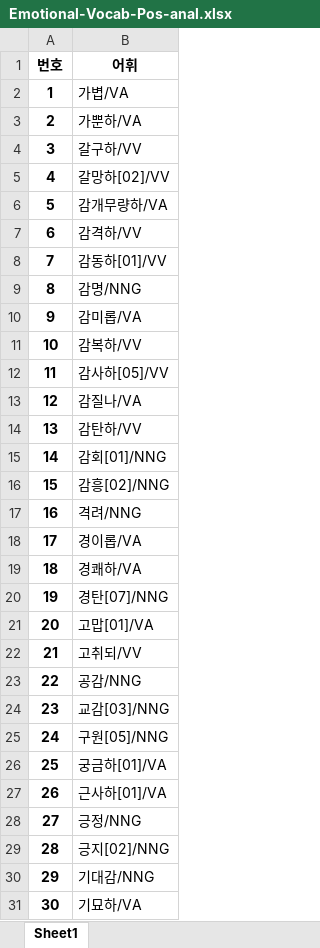
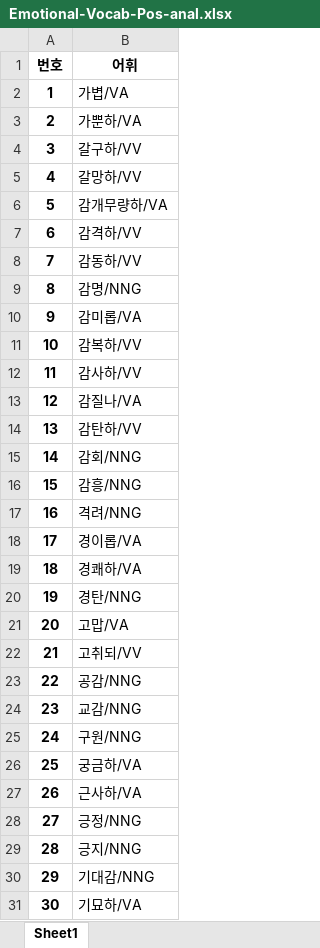
Before and after one commit to chrisjihee/WiseNLU-user, an Excel workbook: data/Emotional-Vocab-Pos-anal.xlsx, sheet Sheet1, drawn as a sheet; only a part is shown; values as stored, in another font and other column widths than the file's, no borders; the diff covers the shown part only; the diff names each change by its address in the sheet, - before the commit and + after, or states it on an @@ line.

```diff
--- a/data/Emotional-Vocab-Pos-anal.xlsx (sheet Sheet1)
+++ b/data/Emotional-Vocab-Pos-anal.xlsx (sheet Sheet1)
-B5 (어휘): 갈망하[02]/VV
+B5 (어휘): 갈망하/VV
-B8 (어휘): 감동하[01]/VV
+B8 (어휘): 감동하/VV
-B12 (어휘): 감사하[05]/VV
+B12 (어휘): 감사하/VV
-B15 (어휘): 감회[01]/NNG
+B15 (어휘): 감회/NNG
-B16 (어휘): 감흥[02]/NNG
+B16 (어휘): 감흥/NNG
-B20 (어휘): 경탄[07]/NNG
+B20 (어휘): 경탄/NNG
-B21 (어휘): 고맙[01]/VA
+B21 (어휘): 고맙/VA
-B24 (어휘): 교감[03]/NNG
+B24 (어휘): 교감/NNG
-B25 (어휘): 구원[05]/NNG
+B25 (어휘): 구원/NNG
-B26 (어휘): 궁금하[01]/VA
+B26 (어휘): 궁금하/VA
-B27 (어휘): 근사하[01]/VA
+B27 (어휘): 근사하/VA
-B29 (어휘): 긍지[02]/NNG
+B29 (어휘): 긍지/NNG
```
Also changed, not shown: 55 edited cells elsewhere in this sheet, data/Emotional-Vocab-Neg-anal.xlsx, 1 other file.
